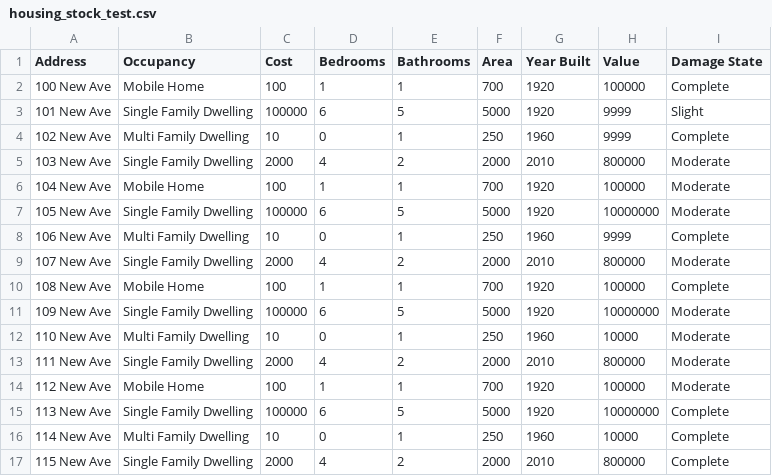
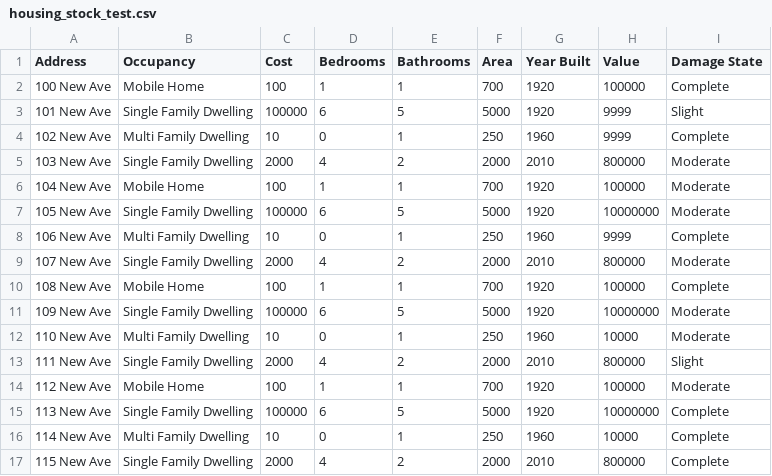
Before and after one commit to scottbmiles/DESaster, a CSV file: inputs/housing_stock_test.csv, drawn as a sheet.

Commit message:
Got rebuild.stock() to work properly. Improved a bunch of string formatting.

```diff
--- a/inputs/housing_stock_test.csv
+++ b/inputs/housing_stock_test.csv
@@ -12,3 +12,3 @@ Address,Occupancy,Cost,Bedrooms,Bathrooms,Area,Year Built,Value,Damage State
 110 New Ave,Multi Family Dwelling,10,0,1,250,1960,10000,Moderate
-111 New Ave,Single Family Dwelling,2000,4,2,2000,2010,800000,Moderate
+111 New Ave,Single Family Dwelling,2000,4,2,2000,2010,800000,Slight
 112 New Ave,Mobile Home,100,1,1,700,1920,100000,Moderate
```
Also changed, not shown: 5 other files.
